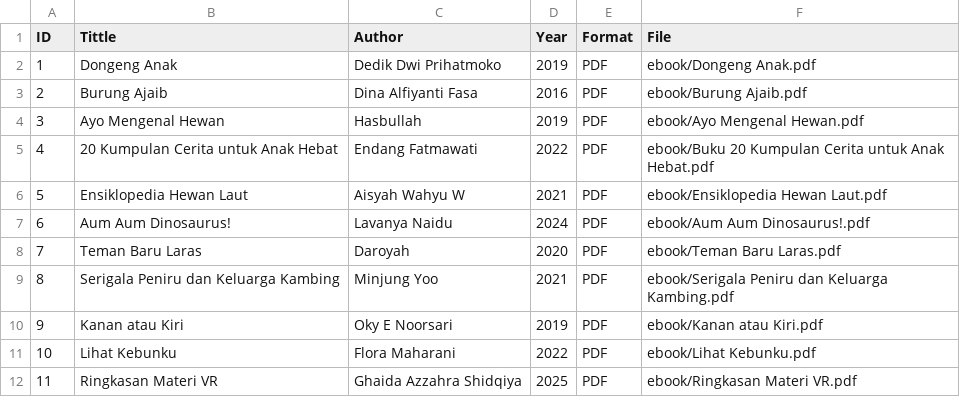
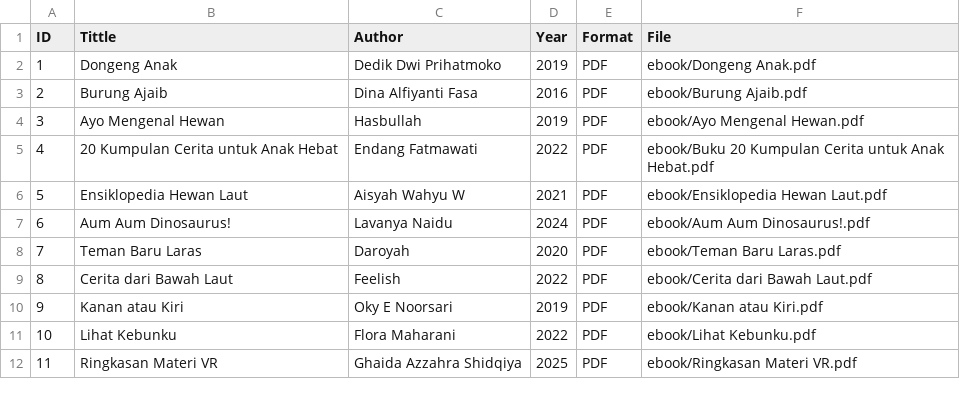
Before and after one commit to ghaidaazzahraashidqiya/digitallibrary, a CSV file: metadata/metadata.csv, drawn as a sheet.

Commit message:
Update metadata.csv

```diff
--- a/metadata/metadata.csv
+++ b/metadata/metadata.csv
@@ -8,3 +8,3 @@ ID,Tittle,Author,Year,Format,File
 7,Teman Baru Laras,Daroyah,2020,PDF,ebook/Teman Baru Laras.pdf
-8,Serigala Peniru dan Keluarga Kambing,Minjung Yoo,2021,PDF,ebook/Serigala Peniru dan Keluarga Kambing.pdf
+8,Cerita dari Bawah Laut,Feelish,2022,PDF,ebook/Cerita dari Bawah Laut.pdf
 9,Kanan atau Kiri,Oky E Noorsari,2019,PDF,ebook/Kanan atau Kiri.pdf
```
